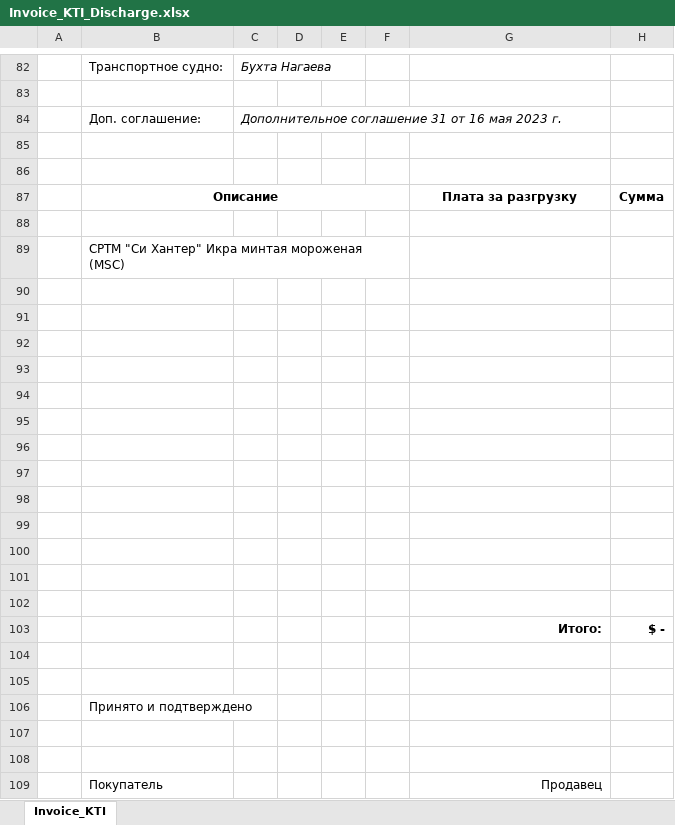
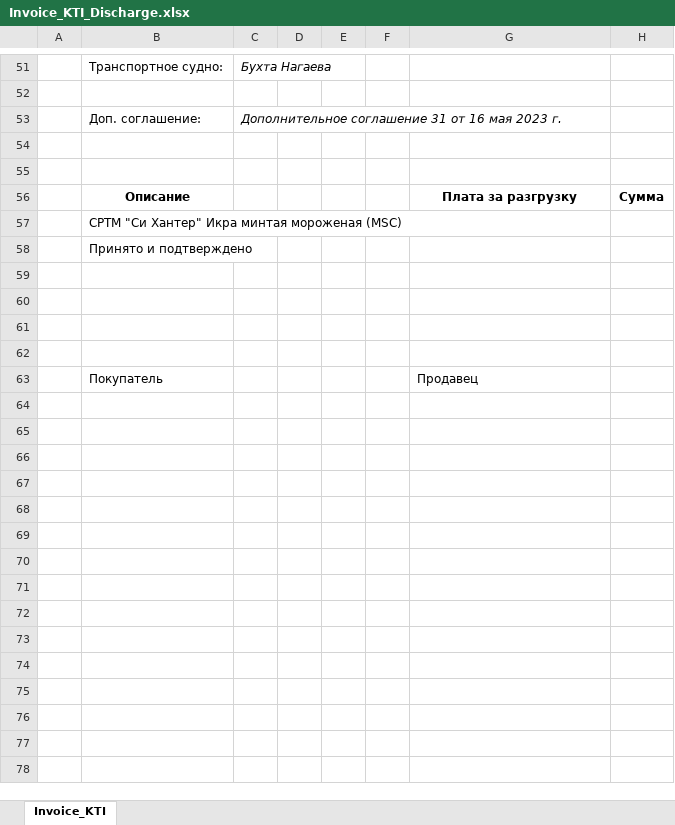
Before and after one commit to KirillKazakoff/tsAddin, an Excel workbook: templates/Invoice_KTI_Discharge.xlsx, sheet Invoice_KTI, drawn as a sheet; only a part is shown, gaps mark what is left out; values as stored, in another font and other column widths than the file's, no borders; charts and pictures not drawn; removed rows and columns are numbered as before the commit, all else as after; the diff covers the shown part only; the diff names each change by its address in the sheet, - before the commit and + after, or states it on an @@ line.

Commit message:
invoiceKTI tmp refactored

```diff
--- a/templates/Invoice_KTI_Discharge.xlsx (sheet Invoice_KTI)
+++ b/templates/Invoice_KTI_Discharge.xlsx (sheet Invoice_KTI)
-B87:F87 merged
-row 88: (empty)
-B89:F89 merged
@@ row 106 moved to row 58: Принято и подтверждено @@
-row 92: (empty)
-row 93: (empty)
-row 94: (empty)
-row 95: (empty)
-row 96: (empty)
-row 97: (empty)
-row 98: (empty)
-row 99: (empty)
-row 100: (empty)
-row 101: (empty)
-row 102: (empty)
-row 103:  |  |  |  |  |  | Итого: | $ -
-row 104: (empty)
-row 105: (empty)
-G63 alignment: right
+G63 alignment: left
```
Also changed, not shown: 31 removed rows, 7 edited cells and merged cells elsewhere in this sheet, charts or pictures, 29 other files.
